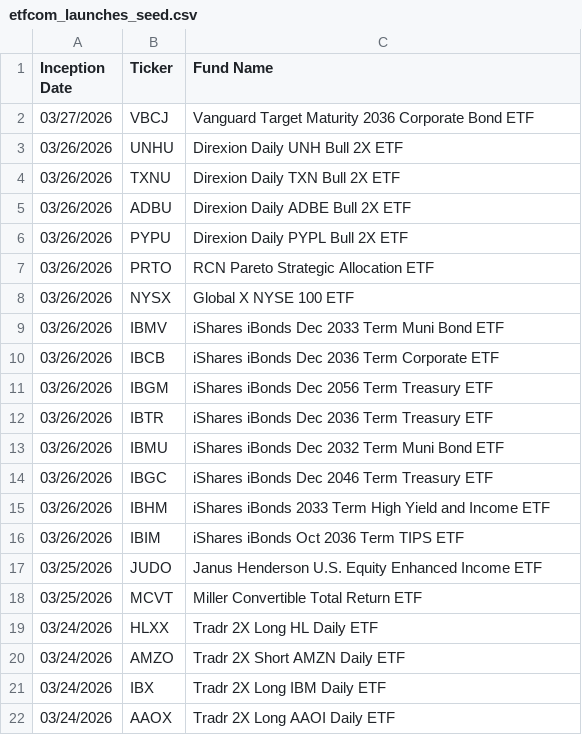
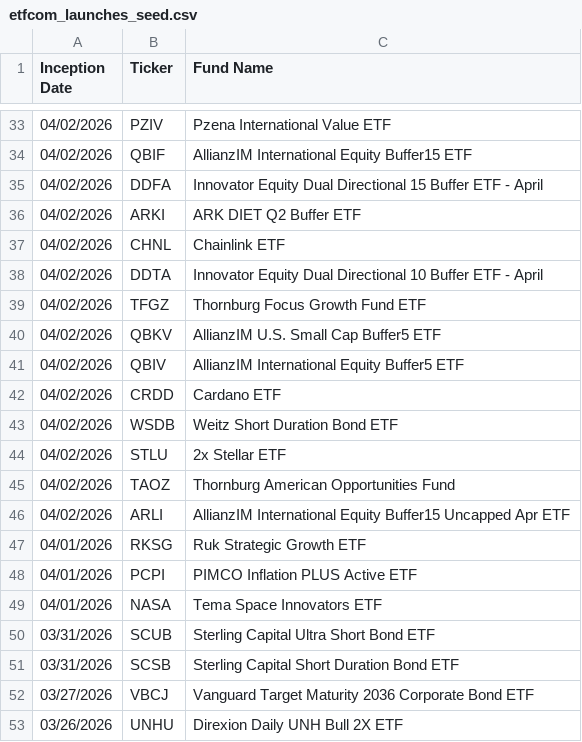
Before and after one commit to halestorm9352/ETF-Dashboard, a CSV file: etfcom_launches_seed.csv, drawn as a sheet; only a part is shown, gaps mark what is left out; the shorter side is filled out with more unchanged rows; the diff covers the shown part only.

Commit message:
Refresh ETF.com launches snapshot

```diff
--- a/etfcom_launches_seed.csv
+++ b/etfcom_launches_seed.csv
@@ -2 +33,20 @@
+04/02/2026,PZIV,"Pzena International Value ETF"
+04/02/2026,QBIF,"AllianzIM International Equity Buffer15 ETF"
+04/02/2026,DDFA,"Innovator Equity Dual Directional 15 Buffer ETF - April"
+04/02/2026,ARKI,"ARK DIET Q2 Buffer ETF"
+04/02/2026,CHNL,"Chainlink ETF"
+04/02/2026,DDTA,"Innovator Equity Dual Directional 10 Buffer ETF - April"
+04/02/2026,TFGZ,"Thornburg Focus Growth Fund ETF"
+04/02/2026,QBKV,"AllianzIM U.S. Small Cap Buffer5 ETF"
+04/02/2026,QBIV,"AllianzIM International Equity Buffer5 ETF"
+04/02/2026,CRDD,"Cardano ETF"
+04/02/2026,WSDB,"Weitz Short Duration Bond ETF"
+04/02/2026,STLU,"2x Stellar ETF"
+04/02/2026,TAOZ,"Thornburg American Opportunities Fund"
+04/02/2026,ARLI,"AllianzIM International Equity Buffer15 Uncapped Apr ETF"
+04/01/2026,RKSG,"Ruk Strategic Growth ETF"
+04/01/2026,PCPI,"PIMCO Inflation PLUS Active ETF"
+04/01/2026,NASA,"Tema Space Innovators ETF"
+03/31/2026,SCUB,"Sterling Capital Ultra Short Bond ETF"
+03/31/2026,SCSB,"Sterling Capital Short Duration Bond ETF"
 03/27/2026,VBCJ,"Vanguard Target Maturity 2036 Corporate Bond ETF"
```
Also changed, not shown: 31 added rows elsewhere in this file.
